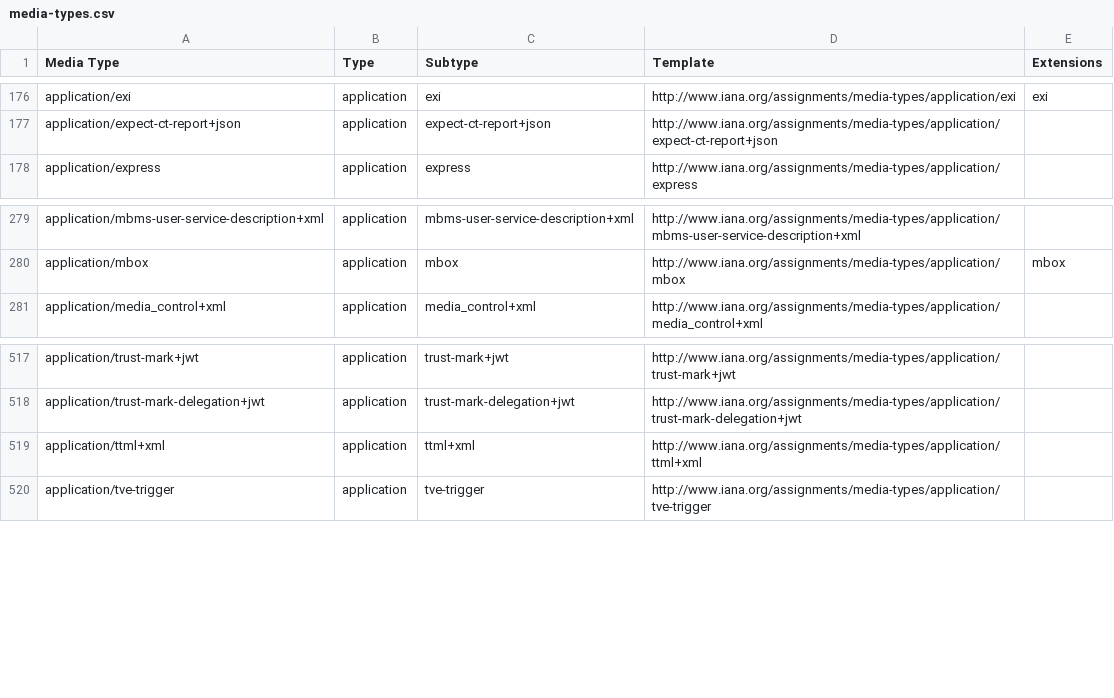
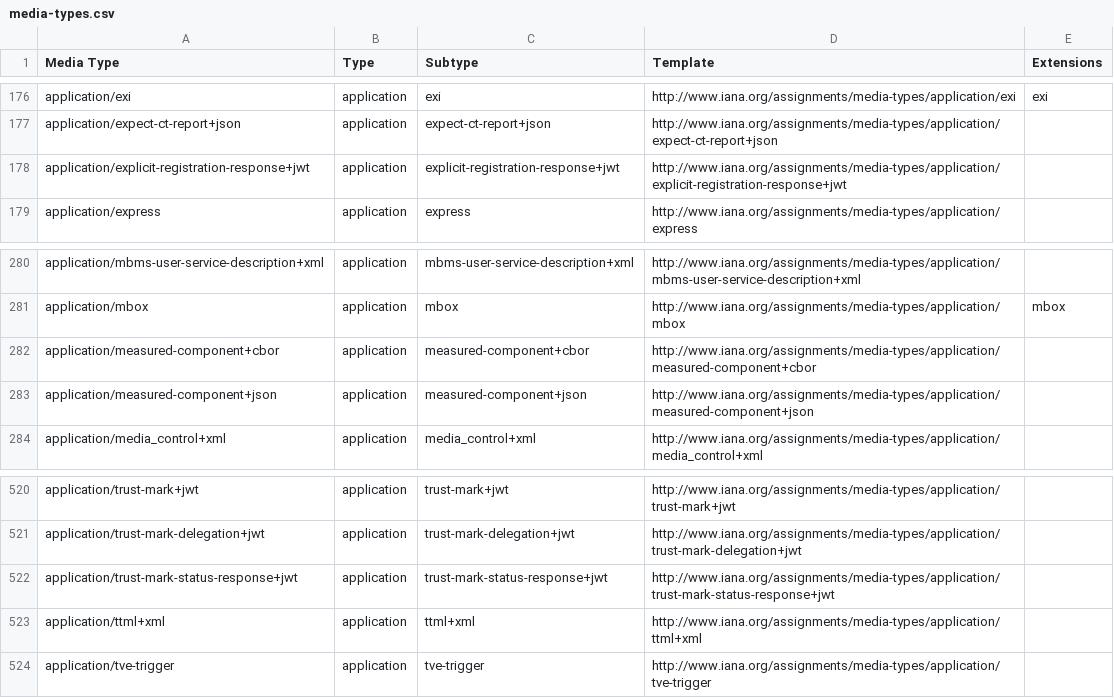
Before and after one commit to datasets/media-types, a CSV file: data/media-types.csv, drawn as a sheet; only a part is shown, gaps mark what is left out.

```diff
--- a/data/media-types.csv
+++ b/data/media-types.csv
@@ -177,2 +177,3 @@ application/exi,application,exi,http://www.iana.org/assignments/media-types/appl
 application/expect-ct-report+json,application,expect-ct-report+json,http://www.iana.org/assignments/media-types/application/expect-ct-report+json,
+application/explicit-registration-response+jwt,application,explicit-registration-response+jwt,http://www.iana.org/assignments/media-types/application/explicit-registration-response+jwt,
 application/express,application,express,http://www.iana.org/assignments/media-types/application/express,
@@ -280,2 +281,4 @@ application/mbms-user-service-description+xml,application,mbms-user-service-desc
 application/mbox,application,mbox,http://www.iana.org/assignments/media-types/application/mbox,mbox
+application/measured-component+cbor,application,measured-component+cbor,http://www.iana.org/assignments/media-types/application/measured-component+cbor,
+application/measured-component+json,application,measured-component+json,http://www.iana.org/assignments/media-types/application/measured-component+json,
 application/media_control+xml,application,media_control+xml,http://www.iana.org/assignments/media-types/application/media_control+xml,
@@ -518,2 +521,3 @@ application/trust-mark+jwt,application,trust-mark+jwt,http://www.iana.org/assign
 application/trust-mark-delegation+jwt,application,trust-mark-delegation+jwt,http://www.iana.org/assignments/media-types/application/trust-mark-delegation+jwt,
+application/trust-mark-status-response+jwt,application,trust-mark-status-response+jwt,http://www.iana.org/assignments/media-types/application/trust-mark-status-response+jwt,
 application/ttml+xml,application,ttml+xml,http://www.iana.org/assignments/media-types/application/ttml+xml,
```
